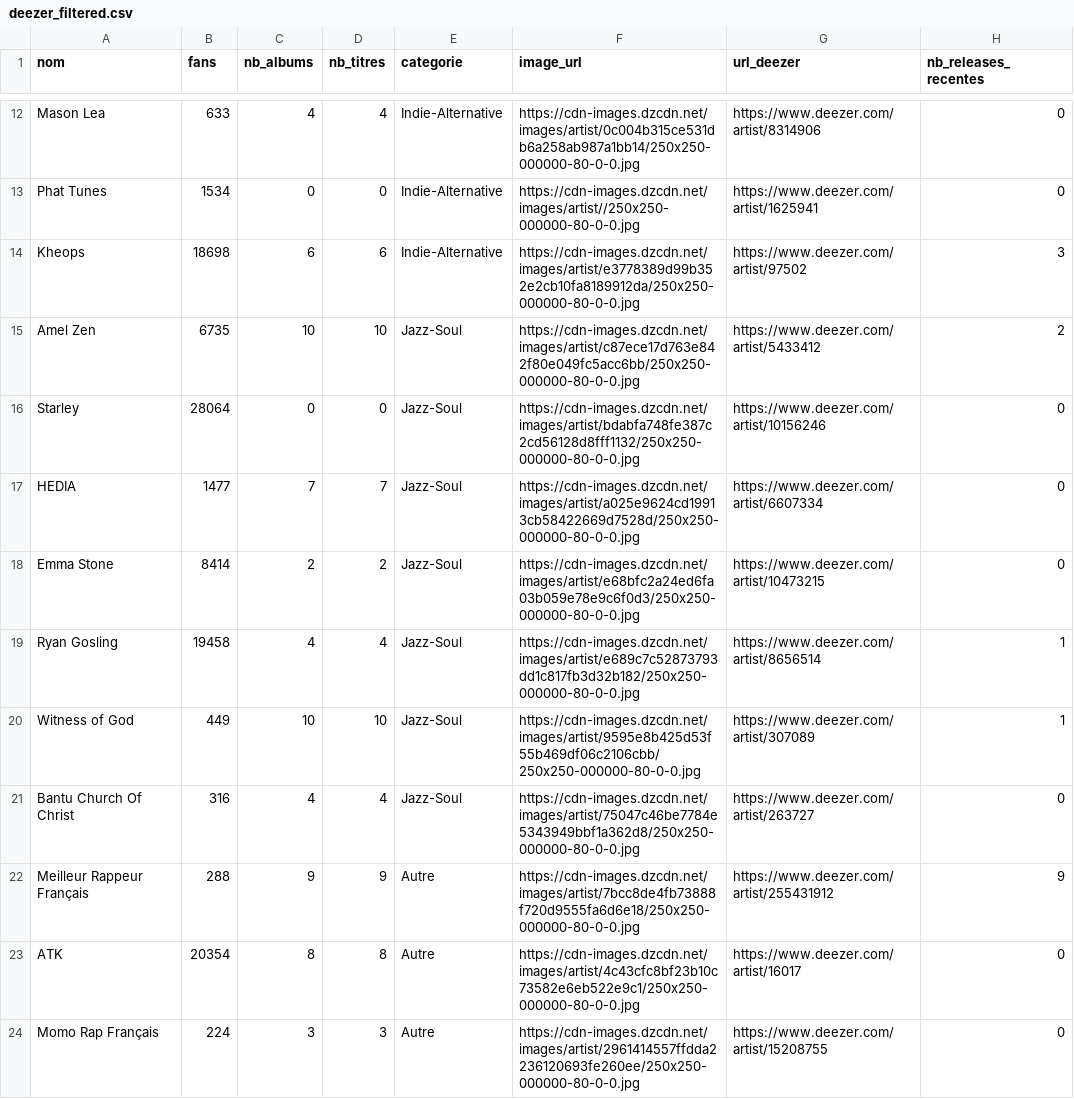
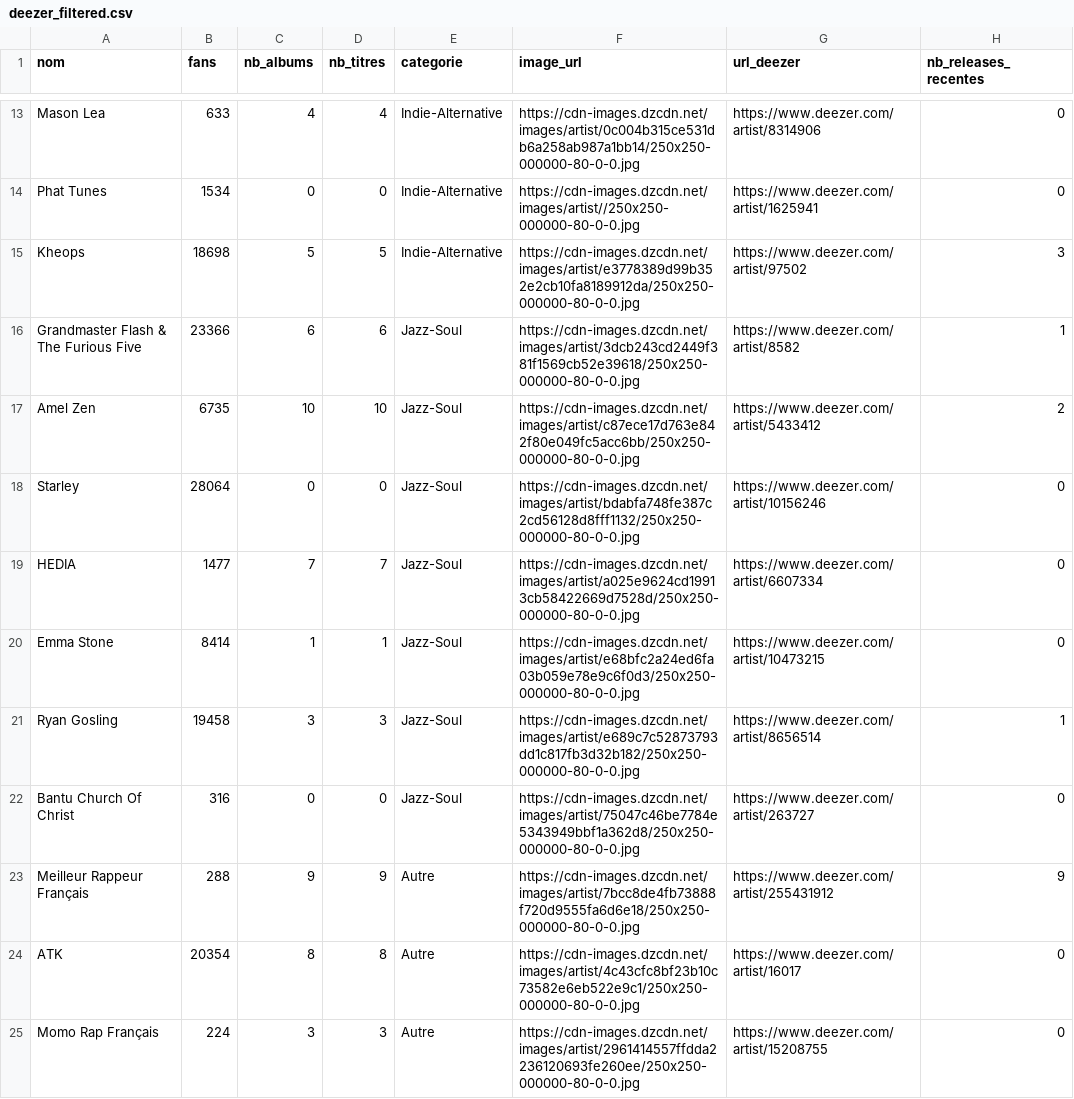
Before and after one commit to jennykarim45-ai/Music_Talent_Radar, a CSV file: data/deezer_filtered.csv, drawn as a sheet; only a part is shown, gaps mark what is left out; the diff covers the shown part only.

```diff
--- a/data/deezer_filtered.csv
+++ b/data/deezer_filtered.csv
@@ -13,3 +14,4 @@ Mason Lea,633,4,4,Indie-Alternative,https://cdn-images.dzcdn.net/images/artist/0
 Phat Tunes,1534,0,0,Indie-Alternative,https://cdn-images.dzcdn.net/images/artist//250x250-000000-80-0-0.jpg,https://www.deezer.com/artist/1625941,0
-Kheops,18698,6,6,Indie-Alternative,https://cdn-images.dzcdn.net/images/artist/e3778389d99b352e2cb10fa8189912da/250x250-000000-80-0-0.jpg,https://www.deezer.com/artist/97502,3
+Kheops,18698,5,5,Indie-Alternative,https://cdn-images.dzcdn.net/images/artist/e3778389d99b352e2cb10fa8189912da/250x250-000000-80-0-0.jpg,https://www.deezer.com/artist/97502,3
+Grandmaster Flash & The Furious Five,23366,6,6,Jazz-Soul,https://cdn-images.dzcdn.net/images/artist/3dcb243cd2449f381f1569cb52e39618/250x250-000000-80-0-0.jpg,https://www.deezer.com/artist/8582,1
 Amel Zen,6735,10,10,Jazz-Soul,https://cdn-images.dzcdn.net/images/artist/c87ece17d763e842f80e049fc5acc6bb/250x250-000000-80-0-0.jpg,https://www.deezer.com/artist/5433412,2
@@ -17,6 +19,5 @@ Starley,28064,0,0,Jazz-Soul,https://cdn-images.dzcdn.net/images/artist/bdabfa748
 HEDIA,1477,7,7,Jazz-Soul,https://cdn-images.dzcdn.net/images/artist/a025e9624cd19913cb58422669d7528d/250x250-000000-80-0-0.jpg,https://www.deezer.com/artist/6607334,0
-Emma Stone,8414,2,2,Jazz-Soul,https://cdn-images.dzcdn.net/images/artist/e68bfc2a24ed6fa03b059e78e9c6f0d3/250x250-000000-80-0-0.jpg,https://www.deezer.com/artist/10473215,0
-Ryan Gosling,19458,4,4,Jazz-Soul,https://cdn-images.dzcdn.net/images/artist/e689c7c52873793dd1c817fb3d32b182/250x250-000000-80-0-0.jpg,https://www.deezer.com/artist/8656514,1
-Witness of God,449,10,10,Jazz-Soul,https://cdn-images.dzcdn.net/images/artist/9595e8b425d53f55b469df06c2106cbb/250x250-000000-80-0-0.jpg,https://www.deezer.com/artist/307089,1
-Bantu Church Of Christ,316,4,4,Jazz-Soul,https://cdn-images.dzcdn.net/images/artist/75047c46be7784e5343949bbf1a362d8/250x250-000000-80-0-0.jpg,https://www.deezer.com/artist/263727,0
+Emma Stone,8414,1,1,Jazz-Soul,https://cdn-images.dzcdn.net/images/artist/e68bfc2a24ed6fa03b059e78e9c6f0d3/250x250-000000-80-0-0.jpg,https://www.deezer.com/artist/10473215,0
+Ryan Gosling,19458,3,3,Jazz-Soul,https://cdn-images.dzcdn.net/images/artist/e689c7c52873793dd1c817fb3d32b182/250x250-000000-80-0-0.jpg,https://www.deezer.com/artist/8656514,1
+Bantu Church Of Christ,316,0,0,Jazz-Soul,https://cdn-images.dzcdn.net/images/artist/75047c46be7784e5343949bbf1a362d8/250x250-000000-80-0-0.jpg,https://www.deezer.com/artist/263727,0
 Meilleur Rappeur Français,288,9,9,Autre,https://cdn-images.dzcdn.net/images/artist/7bcc8de4fb73888f720d9555fa6d6e18/250x250-000000-80-0-0.jpg,https://www.deezer.com/artist/255431912,9
```
Also changed, not shown: 1 added row and 12 edited cells elsewhere in this file, artist_urls.csv, data/predictions_ml.csv, 4 other files.
